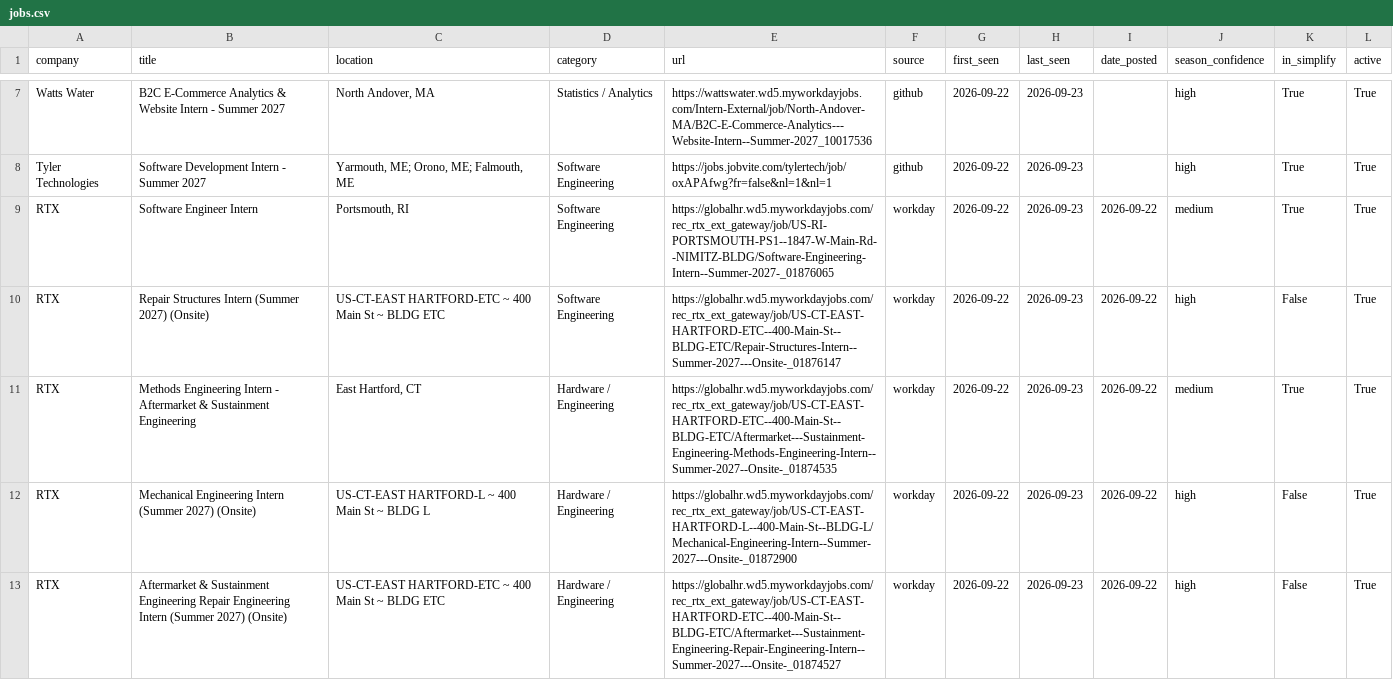
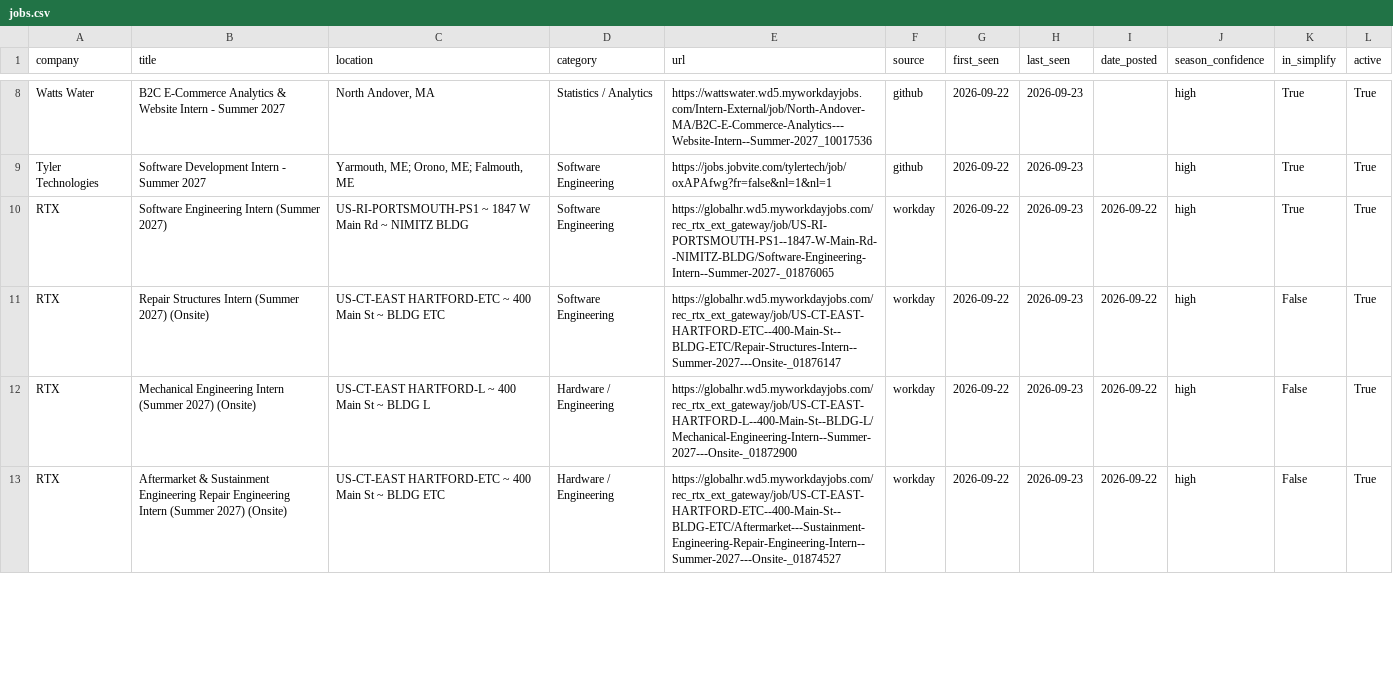
Before and after one commit to vishalr302/new-england-summer-2027-internships, a CSV file: data/jobs.csv, drawn as a sheet; only a part is shown, gaps mark what is left out; the diff covers the shown part only.

```diff
--- a/data/jobs.csv
+++ b/data/jobs.csv
@@ -8,5 +9,4 @@ Watts Water,B2C E-Commerce Analytics & Website Intern - Summer 2027,"North Andov
 Tyler Technologies,Software Development Intern - Summer 2027,"Yarmouth, ME; Orono, ME; Falmouth, ME",Software Engineering,https://jobs.jobvite.com/tylertech/job/oxAPAfwg?fr=false&nl=1&nl=1,github,2026-09-22,2026-09-23,,high,True,True
-RTX,Software Engineer Intern,"Portsmouth, RI",Software Engineering,https://globalhr.wd5.myworkdayjobs.com/rec_rtx_ext_gateway/job/US-RI-PORTSMOUTH-PS1--1847-W-Main-Rd--NIMITZ-BLDG/Software-Engineering-Intern--Summer-2027-_01876065,workday,2026-09-22,2026-09-23,2026-09-22,medium,True,True
+RTX,Software Engineering Intern (Summer 2027),US-RI-PORTSMOUTH-PS1 ~ 1847 W Main Rd ~ NIMITZ BLDG,Software Engineering,https://globalhr.wd5.myworkdayjobs.com/rec_rtx_ext_gateway/job/US-RI-PORTSMOUTH-PS1--1847-W-Main-Rd--NIMITZ-BLDG/Software-Engineering-Intern--Summer-2027-_01876065,workday,2026-09-22,2026-09-23,2026-09-22,high,True,True
 RTX,Repair Structures Intern (Summer 2027) (Onsite),US-CT-EAST HARTFORD-ETC ~ 400 Main St ~ BLDG ETC,Software Engineering,https://globalhr.wd5.myworkdayjobs.com/rec_rtx_ext_gateway/job/US-CT-EAST-HARTFORD-ETC--400-Main-St--BLDG-ETC/Repair-Structures-Intern--Summer-2027---Onsite-_01876147,workday,2026-09-22,2026-09-23,2026-09-22,high,False,True
-RTX,Methods Engineering Intern - Aftermarket & Sustainment Engineering,"East Hartford, CT",Hardware / Engineering,https://globalhr.wd5.myworkdayjobs.com/rec_rtx_ext_gateway/job/US-CT-EAST-HARTFORD-ETC--400-Main-St--BLDG-ETC/Aftermarket---Sustainment-Engineering-Methods-Engineering-Intern--Summer-2027--Onsite-_01874535,workday,2026-09-22,2026-09-23,2026-09-22,medium,True,True
 RTX,Mechanical Engineering Intern (Summer 2027) (Onsite),US-CT-EAST HARTFORD-L ~ 400 Main St ~ BLDG L,Hardware / Engineering,https://globalhr.wd5.myworkdayjobs.com/rec_rtx_ext_gateway/job/US-CT-EAST-HARTFORD-L--400-Main-St--BLDG-L/Mechanical-Engineering-Intern--Summer-2027---Onsite-_01872900,workday,2026-09-22,2026-09-23,2026-09-22,high,False,True
```
Also changed, not shown: 3 added rows, 1 removed row and 16 edited cells elsewhere in this file, 3 other files.
